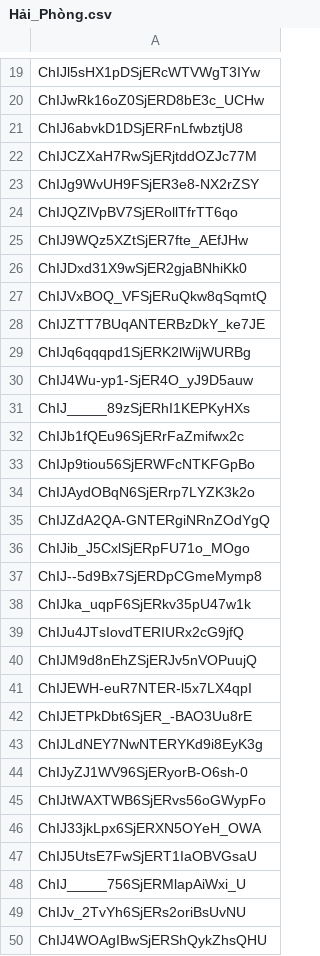
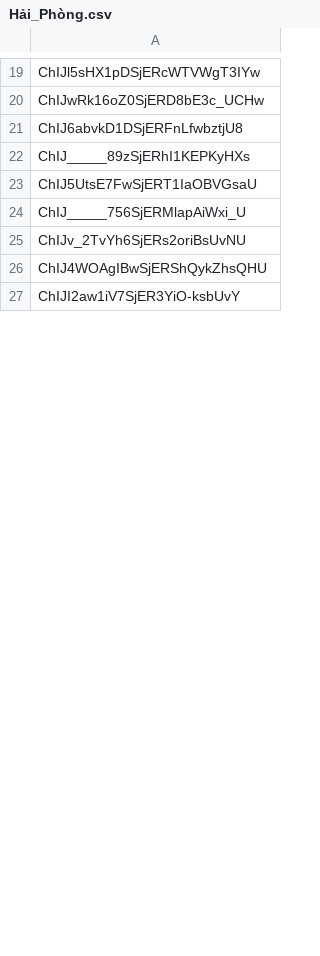
Before and after one commit to Tooltu-deve/Travel-App, a CSV file: data_processing/placeID/Hải_Phòng.csv, drawn as a sheet; only a part is shown, gaps mark what is left out; the shorter side is filled out with more unchanged rows; the diff covers the shown part only.

```diff
--- a/data_processing/placeID/Hải_Phòng.csv
+++ b/data_processing/placeID/Hải_Phòng.csv
@@ -21,27 +21,3 @@ ChIJwRk16oZ0SjERD8bE3c_UCHw
 ChIJ6abvkD1DSjERFnLfwbztjU8
-ChIJCZXaH7RwSjERjtddOZJc77M
-ChIJg9WvUH9FSjER3e8-NX2rZSY
-ChIJQZlVpBV7SjERollTfrTT6qo
-ChIJ9WQz5XZtSjER7fte_AEfJHw
-ChIJDxd31X9wSjER2gjaBNhiKk0
-ChIJVxBOQ_VFSjERuQkw8qSqmtQ
-ChIJZTT7BUqANTERBzDkY_ke7JE
-ChIJq6qqqpd1SjERK2lWijWURBg
-ChIJ4Wu-yp1-SjER4O_yJ9D5auw
 ChIJ_____89zSjERhI1KEPKyHXs
-ChIJb1fQEu96SjERrFaZmifwx2c
-ChIJp9tiou56SjERWFcNTKFGpBo
-ChIJAydOBqN6SjERrp7LYZK3k2o
-ChIJZdA2QA-GNTERgiNRnZOdYgQ
-ChIJib_J5CxlSjERpFU71o_MOgo
-ChIJ--5d9Bx7SjERDpCGmeMymp8
-ChIJka_uqpF6SjERkv35pU47w1k
-ChIJu4JTsIovdTERIURx2cG9jfQ
-ChIJM9d8nEhZSjERJv5nVOPuujQ
-ChIJEWH-euR7NTER-l5x7LX4qpI
-ChIJETPkDbt6SjER_-BAO3Uu8rE
-ChIJLdNEY7NwNTERYKd9i8EyK3g
-ChIJyZJ1WV96SjERyorB-O6sh-0
-ChIJtWAXTWB6SjERvs56oGWypFo
-ChIJ33jkLpx6SjERXN5OYeH_OWA
 ChIJ5UtsE7FwSjERT1IaOBVGsaU
```
Also changed, not shown: 37 added rows, 12 removed rows and 7 moved rows elsewhere in this file, data_processing/placeID/Cần_Thơ.csv, data_processing/placeID/Hạ_Long.csv, 14 other files.
